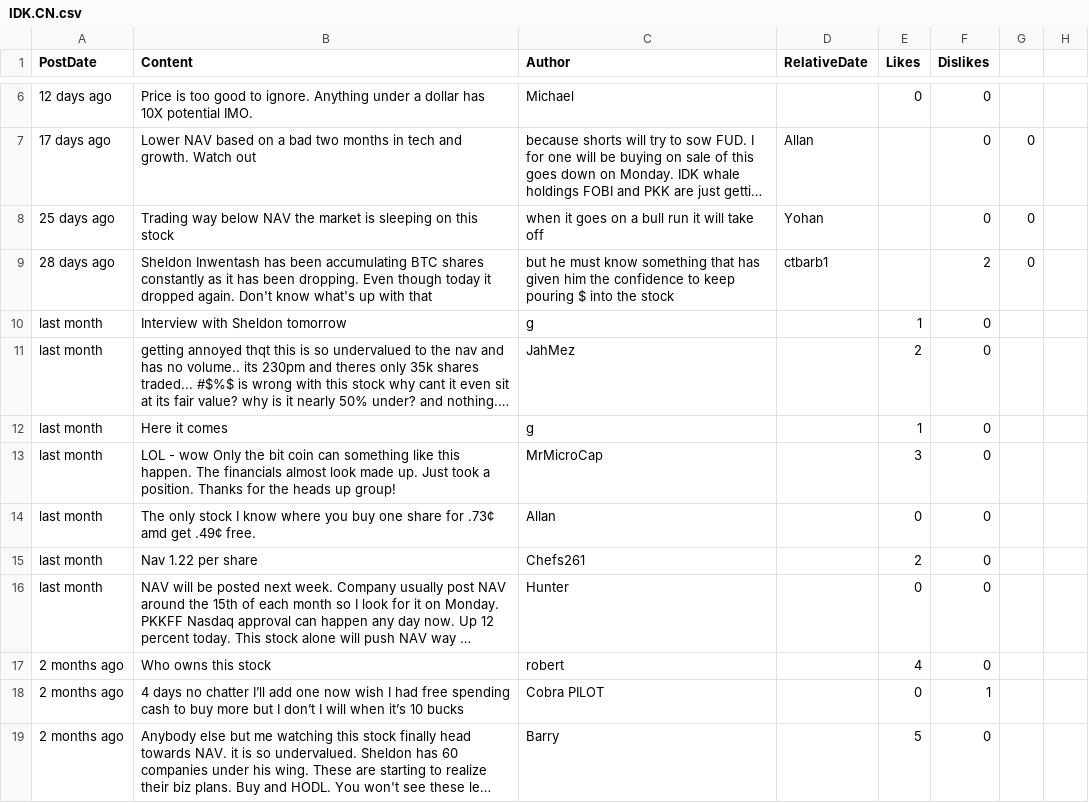
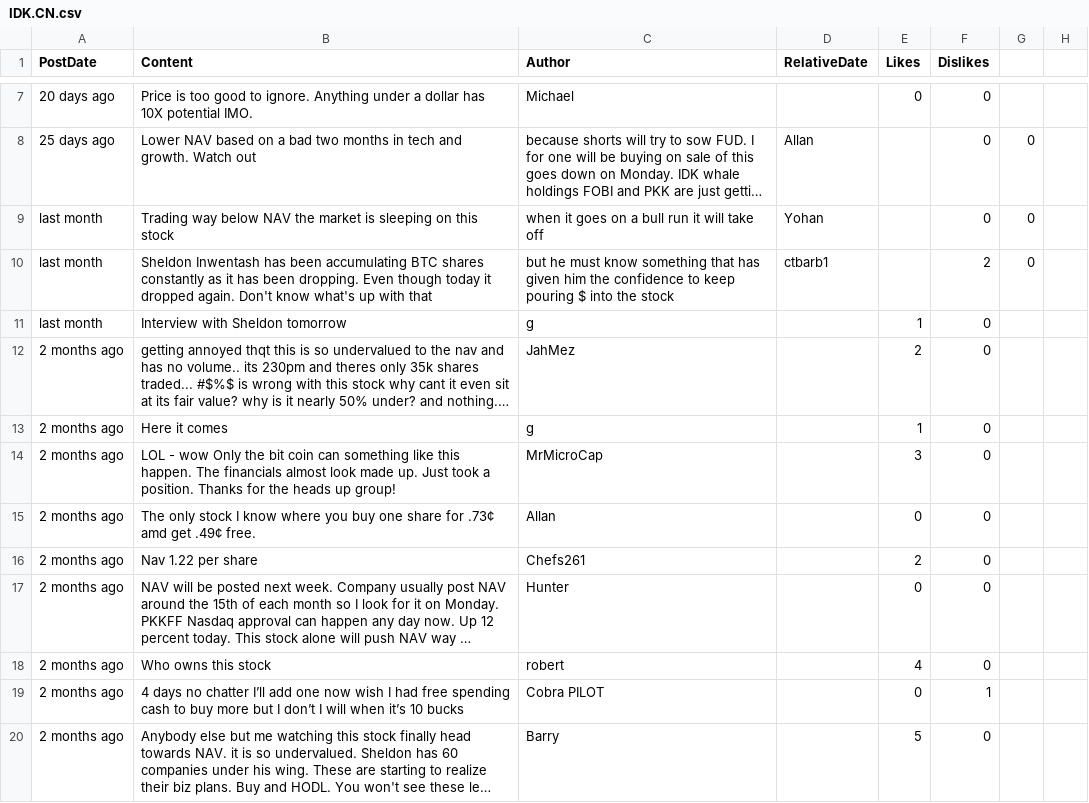
Before and after one commit to dli-invest/conscrap, a CSV file: data/IDK.CN.csv, drawn as a sheet; only a part is shown, gaps mark what is left out; long unchanged cells end in …; addresses are those after the commit; the diff covers the shown part only; the diff names each change by its address in the sheet, - before the commit and + after, or states it on an @@ line.

```diff
--- a/data/IDK.CN.csv
+++ b/data/IDK.CN.csv
-A7 (PostDate): 12 days ago
+A7 (PostDate): 20 days ago
-A8 (PostDate): 17 days ago
+A8 (PostDate): 25 days ago
-A9 (PostDate): 25 days ago
+A9 (PostDate): last month
-A10 (PostDate): 28 days ago
+A10 (PostDate): last month
-A12:A17 (PostDate): last month
+A12:A17 (PostDate): 2 months ago
```
Also changed, not shown: 1 added row and 78 edited cells elsewhere in this file, 1 other file.
